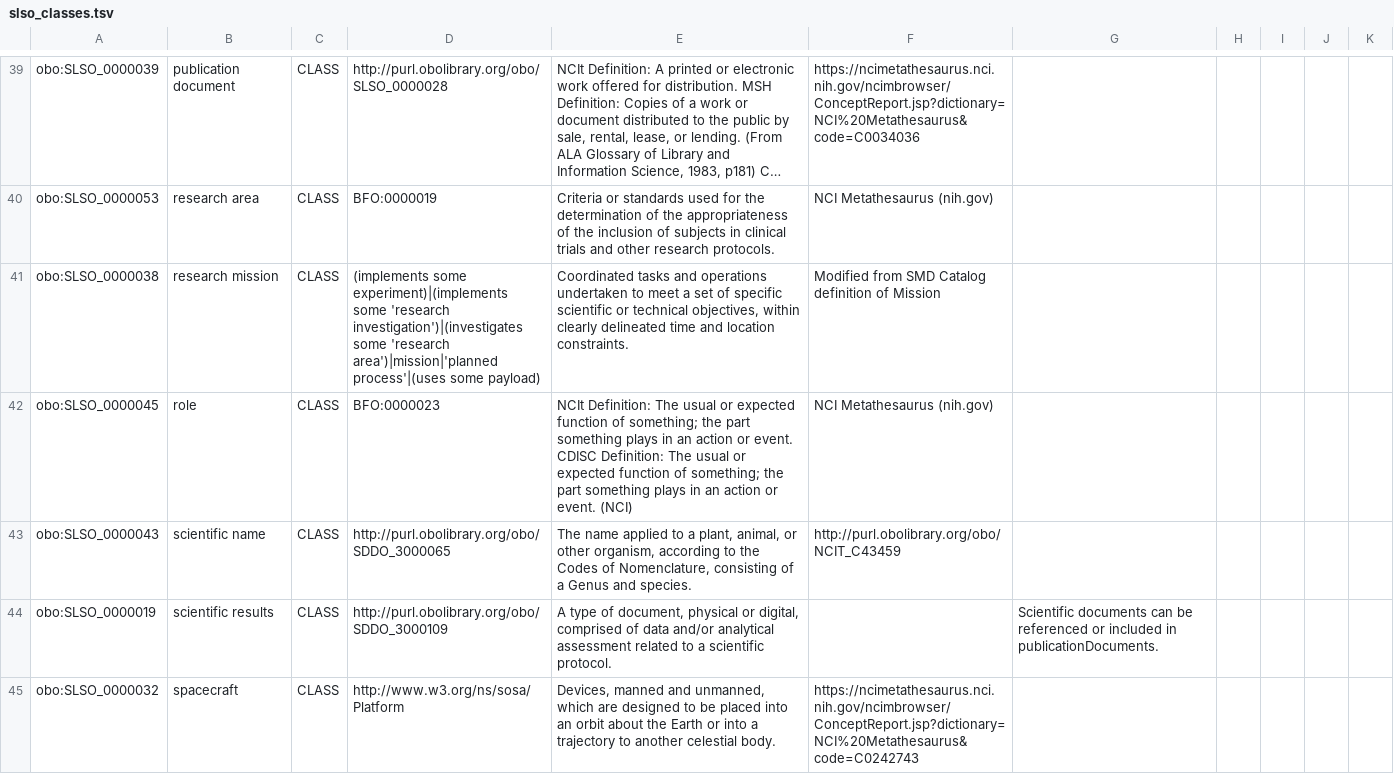
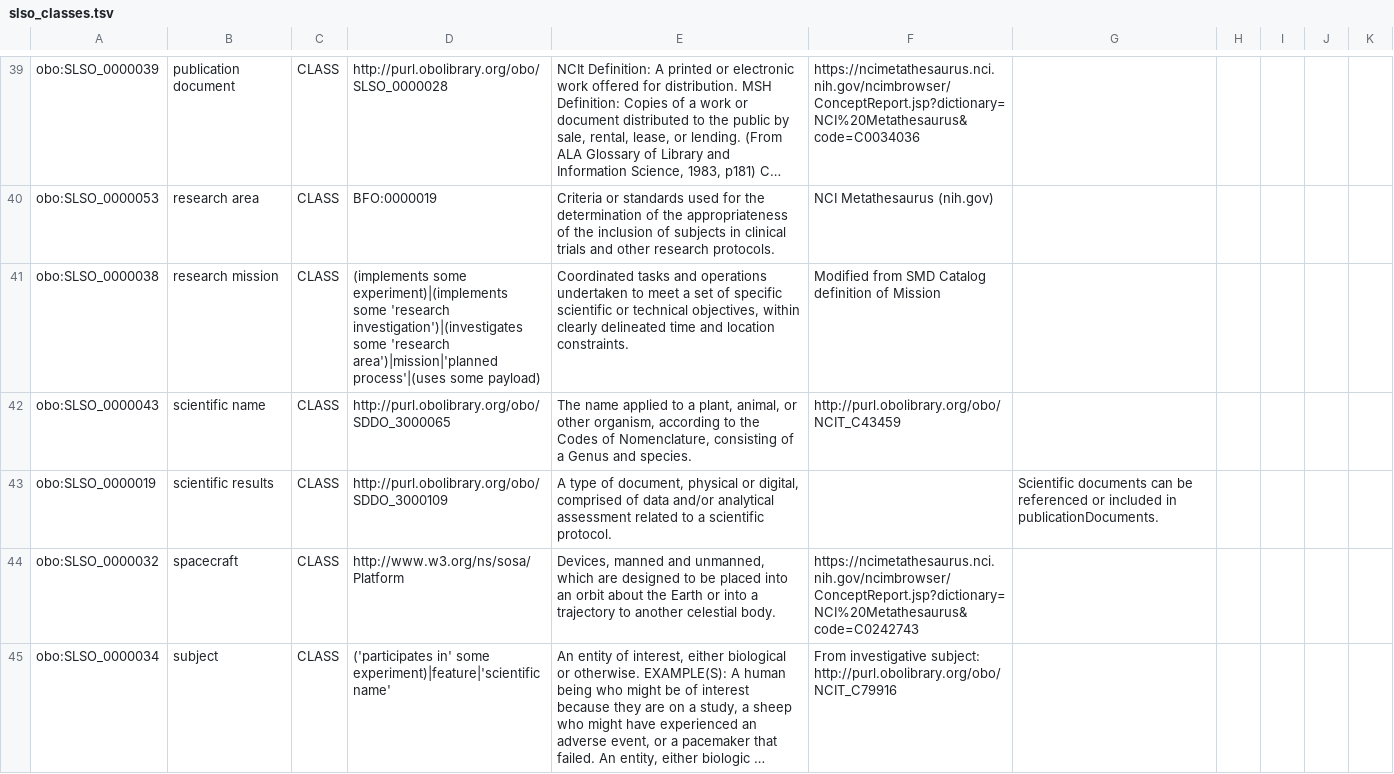
Before and after one commit to nasa/LSDAO, a TSV file: src/ontology/templates/slso_classes.tsv, drawn as a sheet; only a part is shown, gaps mark what is left out; the shorter side is filled out with more unchanged rows; long unchanged cells end in …; the diff covers the shown part only; the diff names each change by its address in the sheet, - before the commit and + after, or states it on an @@ line.

```diff
--- a/src/ontology/templates/slso_classes.tsv
+++ b/src/ontology/templates/slso_classes.tsv
-row 42: obo:SLSO_0000045 | role | CLASS | BFO:0000023 | NCIt Definition: The usual or expected function of something; the part something plays in an action or event. CDISC Definition: The usual or expected function of something; the part something plays in an action or event. (NCI) | NCI Metathesaurus (nih.gov)
```
Also changed, not shown: 1 removed row and 1 edited cell elsewhere in this file, src/ontology/templates/slso_properties.tsv, 21 other files.
